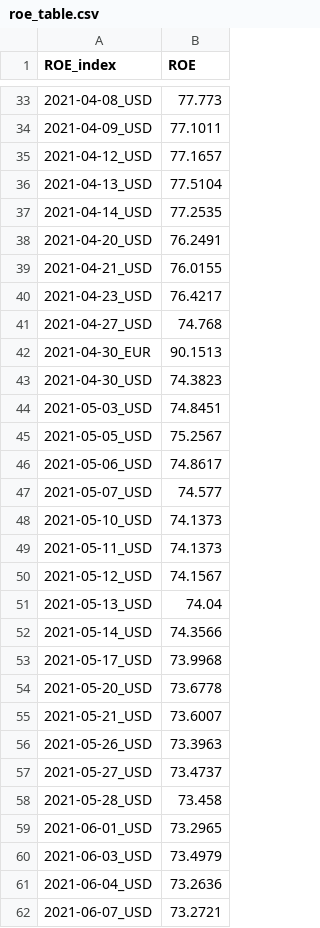
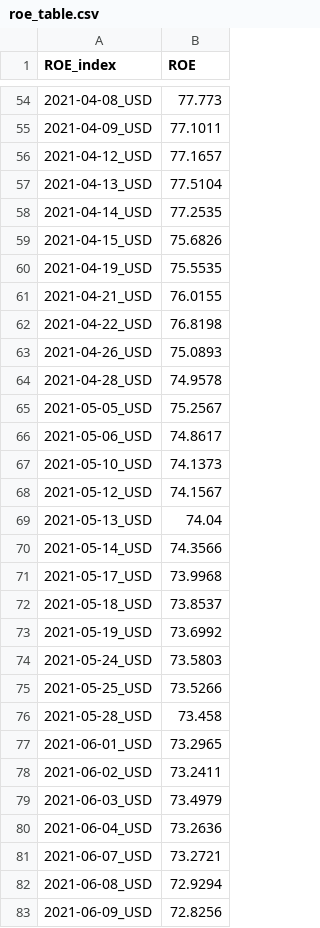
Before and after one commit to SnowArs/VTB, a CSV file: VTB_NEW/roe_table.csv, drawn as a sheet; only a part is shown, gaps mark what is left out; the shorter side is filled out with more unchanged rows; removed rows and columns are numbered as before the commit, all else as after; the diff covers the shown part only; the diff names each change by its address in the sheet, - before the commit and + after, or states it on an @@ line.

```diff
--- a/VTB_NEW/roe_table.csv
+++ b/VTB_NEW/roe_table.csv
-row 38: 2021-04-20_USD | 76.2491
+row 59: 2021-04-15_USD | 75.6826
+row 60: 2021-04-19_USD | 75.5535
-row 40: 2021-04-23_USD | 76.4217
-row 41: 2021-04-27_USD | 74.768
-row 42: 2021-04-30_EUR | 90.1513
-row 43: 2021-04-30_USD | 74.3823
-row 44: 2021-05-03_USD | 74.8451
+row 62: 2021-04-22_USD | 76.8198
+row 63: 2021-04-26_USD | 75.0893
+row 64: 2021-04-28_USD | 74.9578
-row 47: 2021-05-07_USD | 74.577
-row 49: 2021-05-11_USD | 74.1373
-row 54: 2021-05-20_USD | 73.6778
-row 55: 2021-05-21_USD | 73.6007
-row 56: 2021-05-26_USD | 73.3963
-row 57: 2021-05-27_USD | 73.4737
+row 72: 2021-05-18_USD | 73.8537
+row 73: 2021-05-19_USD | 73.6992
+row 74: 2021-05-24_USD | 73.5803
+row 75: 2021-05-25_USD | 73.5266
+row 78: 2021-06-02_USD | 73.2411
```
Also changed, not shown: 46 added rows and 18 removed rows elsewhere in this file, 3 other files.
